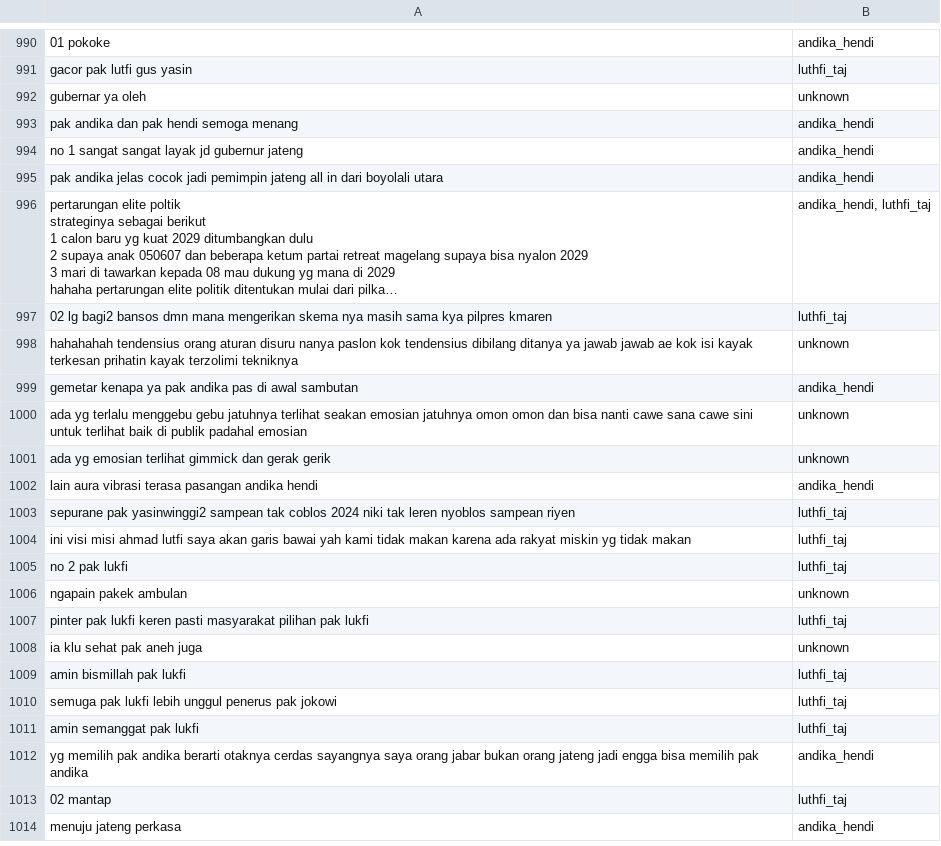
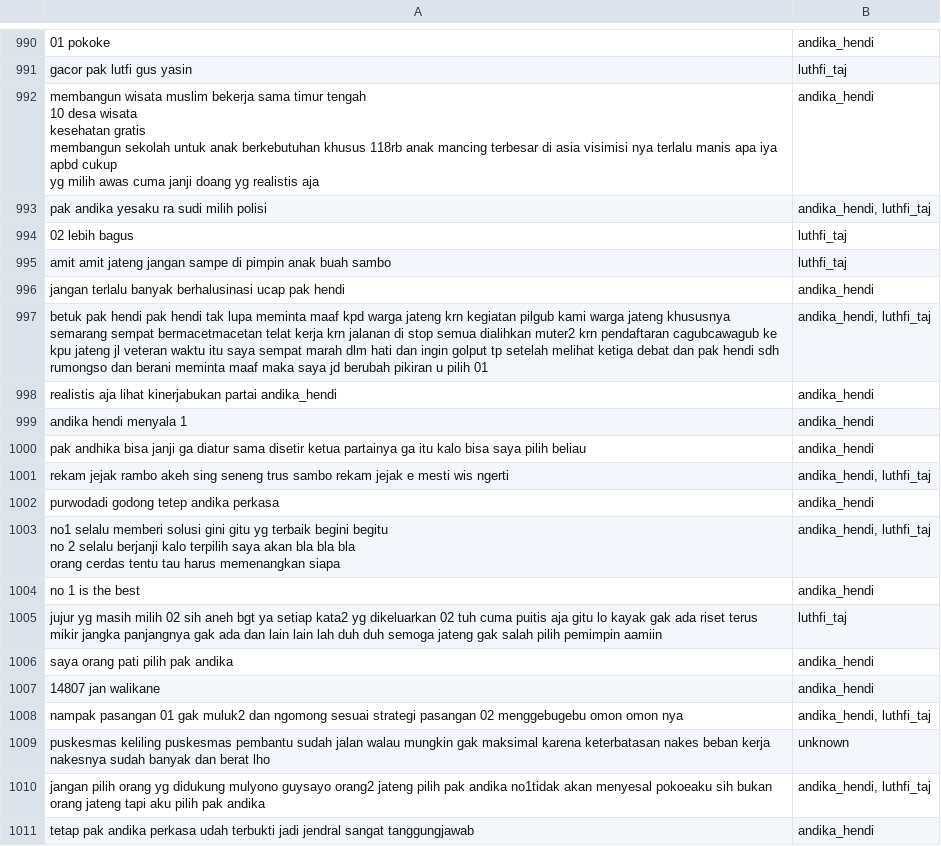
Before and after one commit to Rhisko/sentiment_analysis_youtube, a CSV file: data/processed/comments_raw_cleaned.csv (was data/raw/comments_raw_cleaned.csv), drawn as a sheet; only a part is shown, gaps mark what is left out; the shorter side is filled out with more unchanged rows; long unchanged cells end in …; ↵ is a line break in a cell; the diff covers the shown part only; the diff names each change by its address in the sheet, - before the commit and + after, or states it on an @@ line.

```diff
--- a/data/raw/comments_raw_cleaned.csv
+++ b/data/processed/comments_raw_cleaned.csv
+row 992: membangun wisata muslim bekerja sama timur tengah ↵ 10 desa wisata ↵ kesehatan gratis ↵ membangun sekolah untuk anak berkebutuhan khusus 118rb anak mancing terbesar di asia visimisi nya terlalu manis apa iya apbd cukup ↵ yg milih awas cuma janji doang yg realistis aja | andika_hendi
+row 993: pak andika yesaku ra sudi milih polisi | andika_hendi, luthfi_taj
+row 994: 02 lebih bagus | luthfi_taj
+row 995: amit amit jateng jangan sampe di pimpin anak buah sambo | luthfi_taj
+row 996: jangan terlalu banyak berhalusinasi ucap pak hendi | andika_hendi
+row 997: betuk pak hendi pak hendi tak lupa meminta maaf kpd warga jateng krn kegiatan pilgub kami warga jateng khususnya semarang sempat bermacetmacetan telat kerja krn jalanan di stop semua dialihkan muter2 krn pendaftaran cagubcawagub ke kpu jateng jl veteran waktu itu saya sempat marah dlm hati dan ingin golput tp setelah melihat ketiga debat dan pak hendi sdh rumongso dan berani meminta maaf maka saya jd berubah pikiran u pilih 01 | andika_hendi, luthfi_taj
+row 998: realistis aja lihat kinerjabukan partai andika_hendi | andika_hendi
+row 999: andika hendi menyala 1 | andika_hendi
+row 1000: pak andhika bisa janji ga diatur sama disetir ketua partainya ga itu kalo bisa saya pilih beliau | andika_hendi
+row 1001: rekam jejak rambo akeh sing seneng trus sambo rekam jejak e mesti wis ngerti | andika_hendi, luthfi_taj
+row 1002: purwodadi godong tetep andika perkasa | andika_hendi
+row 1003: no1 selalu memberi solusi gini gitu yg terbaik begini begitu ↵ no 2 selalu berjanji kalo terpilih saya akan bla bla bla ↵ orang cerdas tentu tau harus memenangkan siapa | andika_hendi, luthfi_taj
+row 1004: no 1 is the best | andika_hendi
+row 1005: jujur yg masih milih 02 sih aneh bgt ya setiap kata2 yg dikeluarkan 02 tuh cuma puitis aja gitu lo kayak gak ada riset terus mikir jangka panjangnya gak ada dan lain lain lah duh duh semoga jateng gak salah pilih pemimpin aamiin | luthfi_taj
+row 1006: saya orang pati pilih pak andika | andika_hendi
+row 1007: 14807 jan walikane | andika_hendi
+row 1008: nampak pasangan 01 gak muluk2 dan ngomong sesuai strategi pasangan 02 menggebugebu omon omon nya | andika_hendi, luthfi_taj
+row 1009: puskesmas keliling puskesmas pembantu sudah jalan walau mungkin gak maksimal karena keterbatasan nakes beban kerja nakesnya sudah banyak dan berat lho | unknown
+row 1010: jangan pilih orang yg didukung mulyono guysayo orang2 jateng pilih pak andika no1tidak akan menyesal pokoeaku sih bukan orang jateng tapi aku pilih pak andika | andika_hendi, luthfi_taj
+row 1011: tetap pak andika perkasa udah terbukti jadi jendral sangat tanggungjawab | andika_hendi
```
Also changed, not shown: 11 added rows, 30 removed rows and 2 edited cells elsewhere in this file, data/outputs/dataset_with_sentiments.csv, 5 other files.
